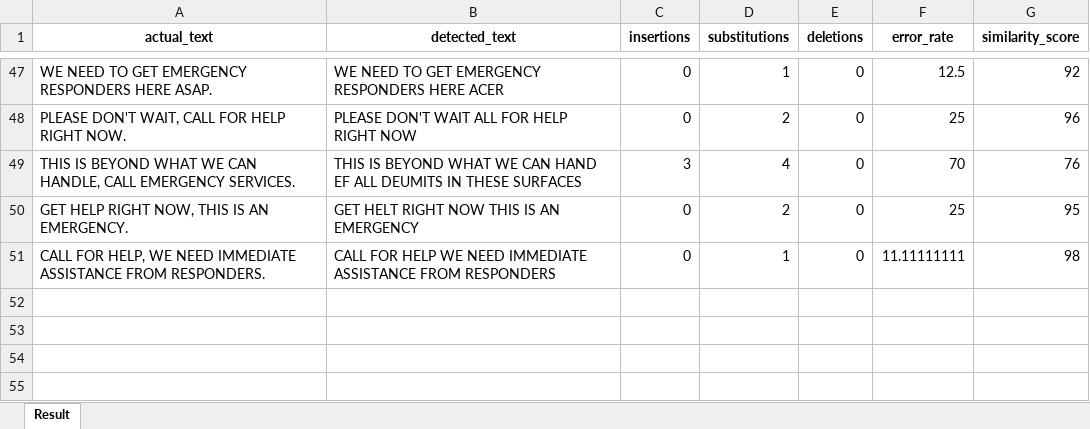
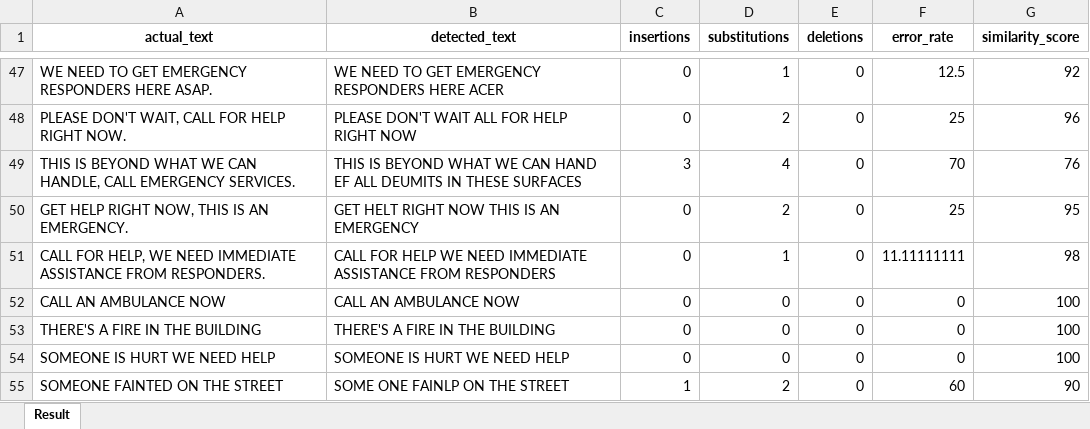
Before and after one commit to Gulilil/IF4071_ASRModel, an Excel workbook: result/result_data_test_open.xlsx, sheet Result, drawn as a sheet; only a part is shown, gaps mark what is left out; values as stored, in another font and other column widths than the file's, no borders; the diff names each change by its address in the sheet, - before the commit and + after, or states it on an @@ line.

Commit message:
Feat: noise dataset

```diff
--- a/result/result_data_test_open.xlsx (sheet Result)
+++ b/result/result_data_test_open.xlsx (sheet Result)
+row 52: CALL AN AMBULANCE NOW | CALL AN AMBULANCE NOW | 0 | 0 | 0 | 0 | 100
+row 53: THERE'S A FIRE IN THE BUILDING | THERE'S A FIRE IN THE BUILDING | 0 | 0 | 0 | 0 | 100
+row 54: SOMEONE IS HURT WE NEED HELP | SOMEONE IS HURT WE NEED HELP | 0 | 0 | 0 | 0 | 100
+row 55: SOMEONE FAINTED ON THE STREET | SOME ONE FAINLP ON THE STREET | 1 | 2 | 0 | 60 | 90
```
Also changed, not shown: 8 other files.
